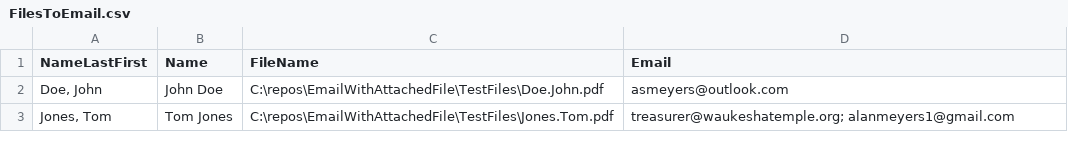
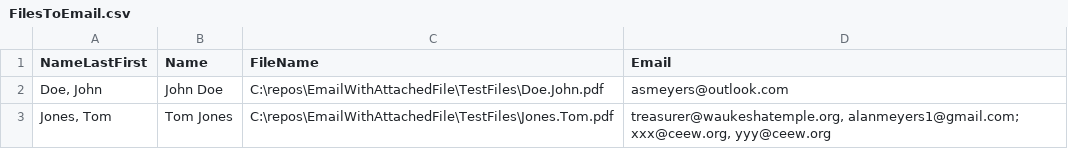
Before and after one commit to ASM-SW/EmailWithAttachedFile, a CSV file: TestFiles/FilesToEmail.csv, drawn as a sheet.

```diff
--- a/TestFiles/FilesToEmail.csv
+++ b/TestFiles/FilesToEmail.csv
@@ -2,2 +2,2 @@ NameLastFirst, Name,FileName, Email
 "Doe, John","John Doe","C:\repos\EmailWithAttachedFile\TestFiles\Doe.John.pdf","asmeyers@outlook.com"
-"Jones, Tom","Tom Jones","C:\repos\EmailWithAttachedFile\TestFiles\Jones.Tom.pdf","treasurer@waukeshatemple.org; alanmeyers1@gmail.com"
+"Jones, Tom","Tom Jones","C:\repos\EmailWithAttachedFile\TestFiles\Jones.Tom.pdf","treasurer@waukeshatemple.org, alanmeyers1@gmail.com; xxx@ceew.org, yyy@ceew.org"
```
Also changed, not shown: 1 other file.
